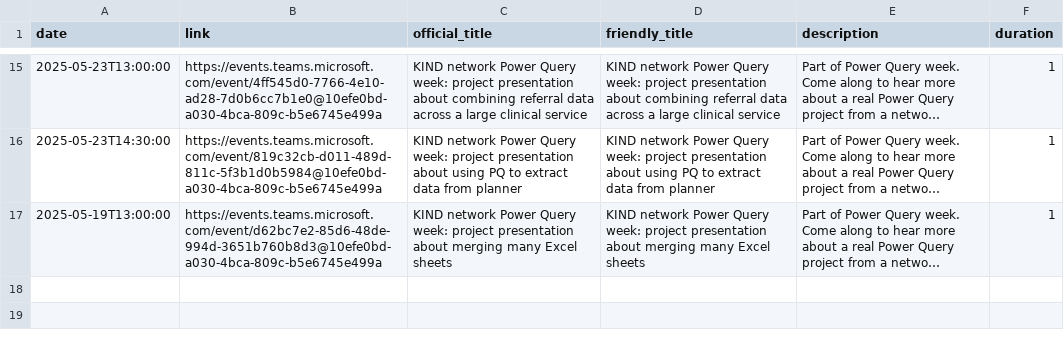
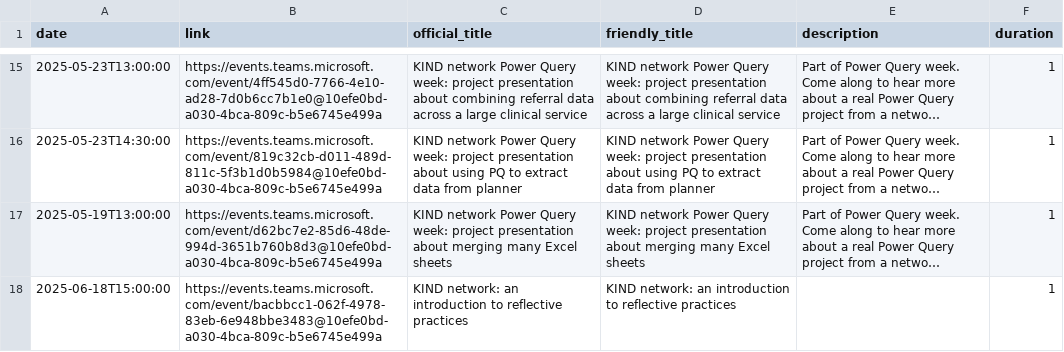
Before and after one commit to NES-DEW/KIND-community-standards, a CSV file: data/KIND_community_meetups.csv, drawn as a sheet; only a part is shown, gaps mark what is left out; long unchanged cells end in …; the diff names each change by its address in the sheet, - before the commit and + after, or states it on an @@ line.

```diff
--- a/data/KIND_community_meetups.csv
+++ b/data/KIND_community_meetups.csv
+row 18: 2025-06-18T15:00:00 | https://events.teams.microsoft.com/event/bacbbcc1-062f-4978-83eb-6e948bbe3483@10efe0bd-a030-4bca-809c-b5e6745e499a | KIND network: an introduction to reflective practices | KIND network: an introduction to reflective practices |  | 1
```
Also changed, not shown: 3 other files.
